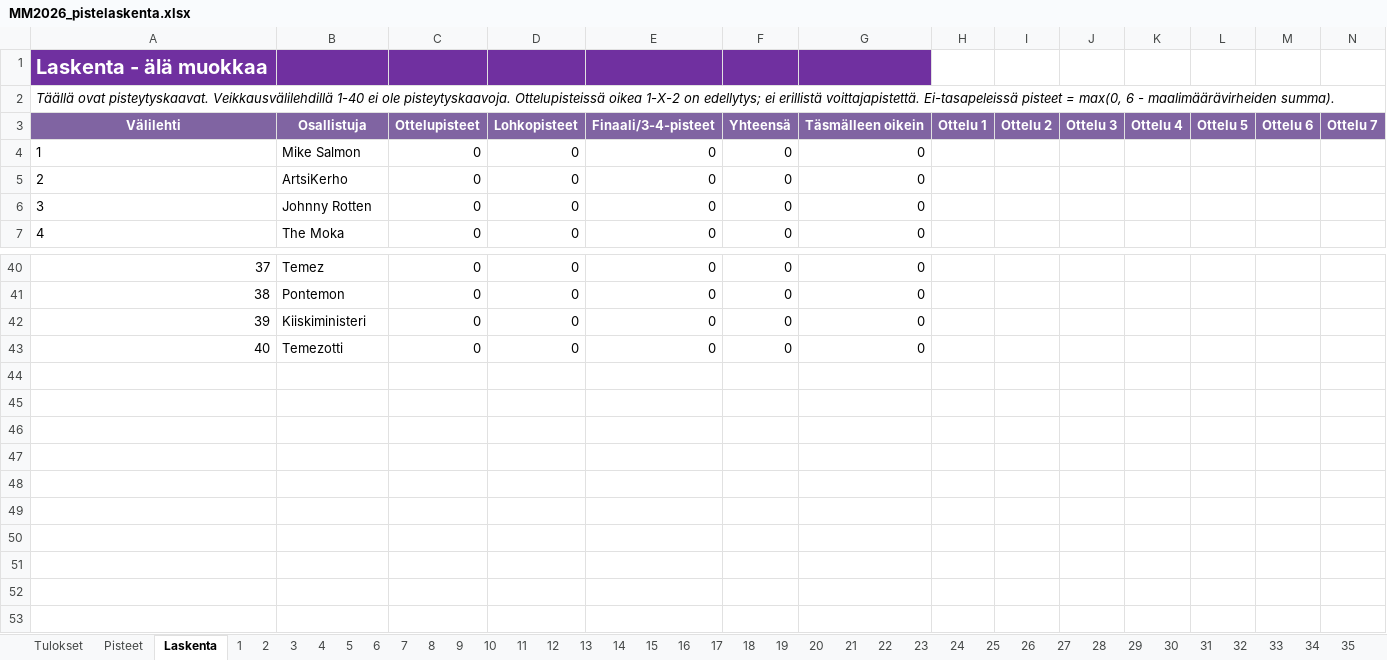
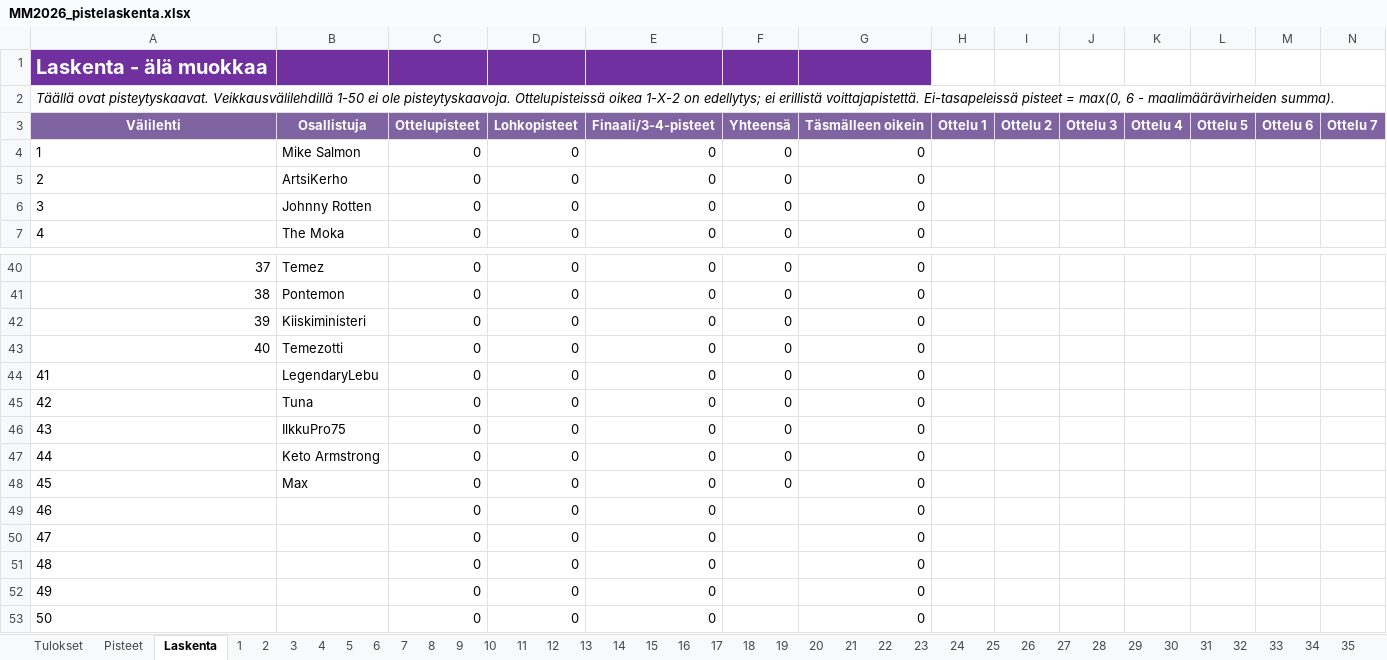
Before and after one commit to tuukkahyytiainen-byte/veikkaus2026, an Excel workbook: MM2026_pistelaskenta.xlsx, sheet Laskenta, drawn as a sheet; only a part is shown, gaps mark what is left out; values as stored, in another font and other column widths than the file's, no borders; rows hold the shown columns only; the diff names each change by its address in the sheet, - before the commit and + after, or states it on an @@ line.

```diff
--- a/MM2026_pistelaskenta.xlsx (sheet Laskenta)
+++ b/MM2026_pistelaskenta.xlsx (sheet Laskenta)
@@ column A renumbered in row 2 @@
+row 44: 41 | LegendaryLebu | 0 | 0 | 0 | 0 | 0
+row 45: 42 | Tuna | 0 | 0 | 0 | 0 | 0
+row 46: 43 | IlkkuPro75 | 0 | 0 | 0 | 0 | 0
+row 47: 44 | Keto Armstrong | 0 | 0 | 0 | 0 | 0
+row 48: 45 | Max | 0 | 0 | 0 | 0 | 0
+row 49: 46 |  | 0 | 0 | 0 |  | 0
+row 50: 47 |  | 0 | 0 | 0 |  | 0
+row 51: 48 |  | 0 | 0 | 0 |  | 0
+row 52: 49 |  | 0 | 0 | 0 |  | 0
+row 53: 50 |  | 0 | 0 | 0 |  | 0
```
Also changed, not shown: sheet Pisteet, other sheet tabs.
